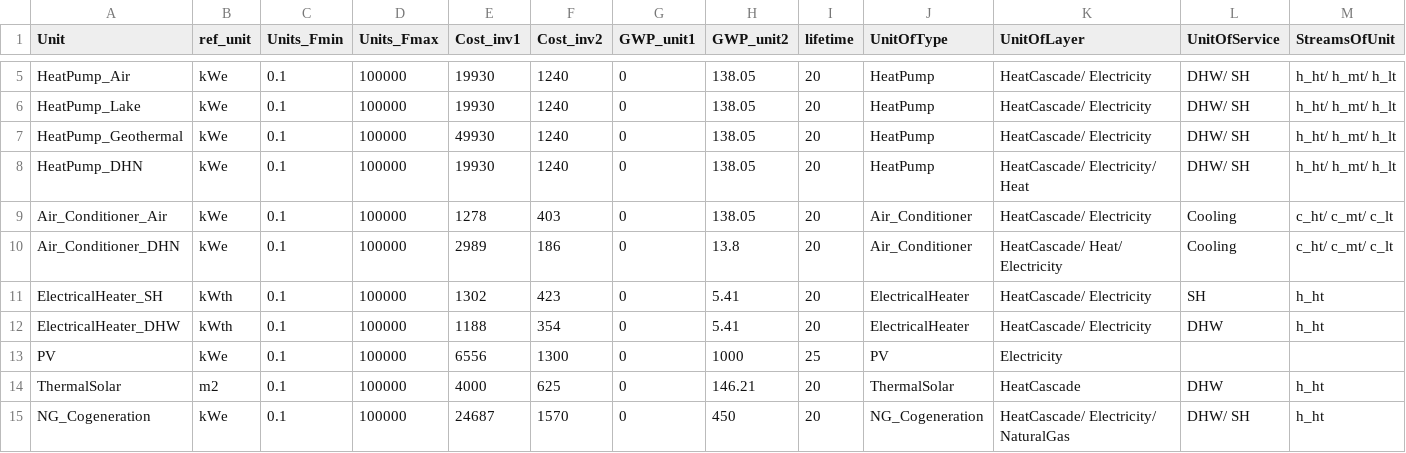
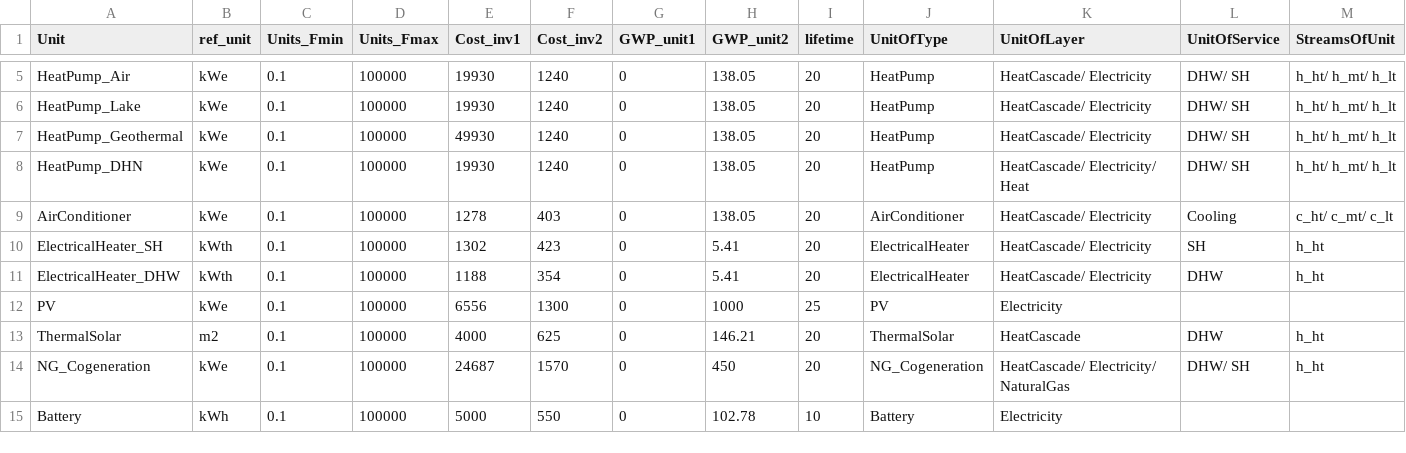
Before and after one commit to IPESE/REHO, a CSV file: scripts/examples/data/custom_building_units.csv, drawn as a sheet; only a part is shown, gaps mark what is left out; the shorter side is filled out with more unchanged rows; rows hold the shown columns only; the diff names each change by its address in the sheet, - before the commit and + after, or states it on an @@ line.

Commit message:
simplify and document AirConditioner model

```diff
--- a/scripts/examples/data/custom_building_units.csv
+++ b/scripts/examples/data/custom_building_units.csv
-A9 (Unit): Air_Conditioner_Air
+A9 (Unit): AirConditioner
-J9 (UnitOfType): Air_Conditioner
+J9 (UnitOfType): AirConditioner
-row 10: Air_Conditioner_DHN | kWe | 0.1 | 100000 | 2989 | 186 | 0 | 13.8 | 20 | Air_Conditioner | HeatCascade/ Heat/ Electricity | Cooling | c_ht/ c_mt/ c_lt
```
Also changed, not shown: reho/plotting/layout.csv, 11 other files.
